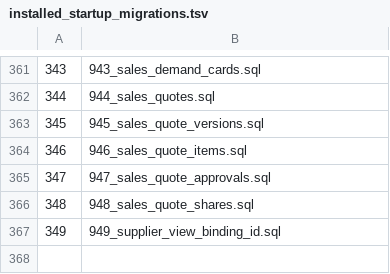
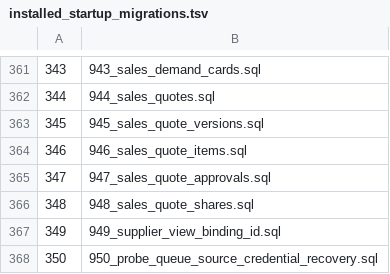
Before and after one commit to halfking/ai-native-gateway-core, a TSV file: sql/schema/installed_startup_migrations.tsv, drawn as a sheet; only a part is shown, gaps mark what is left out.

```diff
--- a/sql/schema/installed_startup_migrations.tsv
+++ b/sql/schema/installed_startup_migrations.tsv
@@ -367 +367,2 @@
 349	949_supplier_view_binding_id.sql
+350	950_probe_queue_source_credential_recovery.sql
```
Also changed, not shown: 21 other files.
